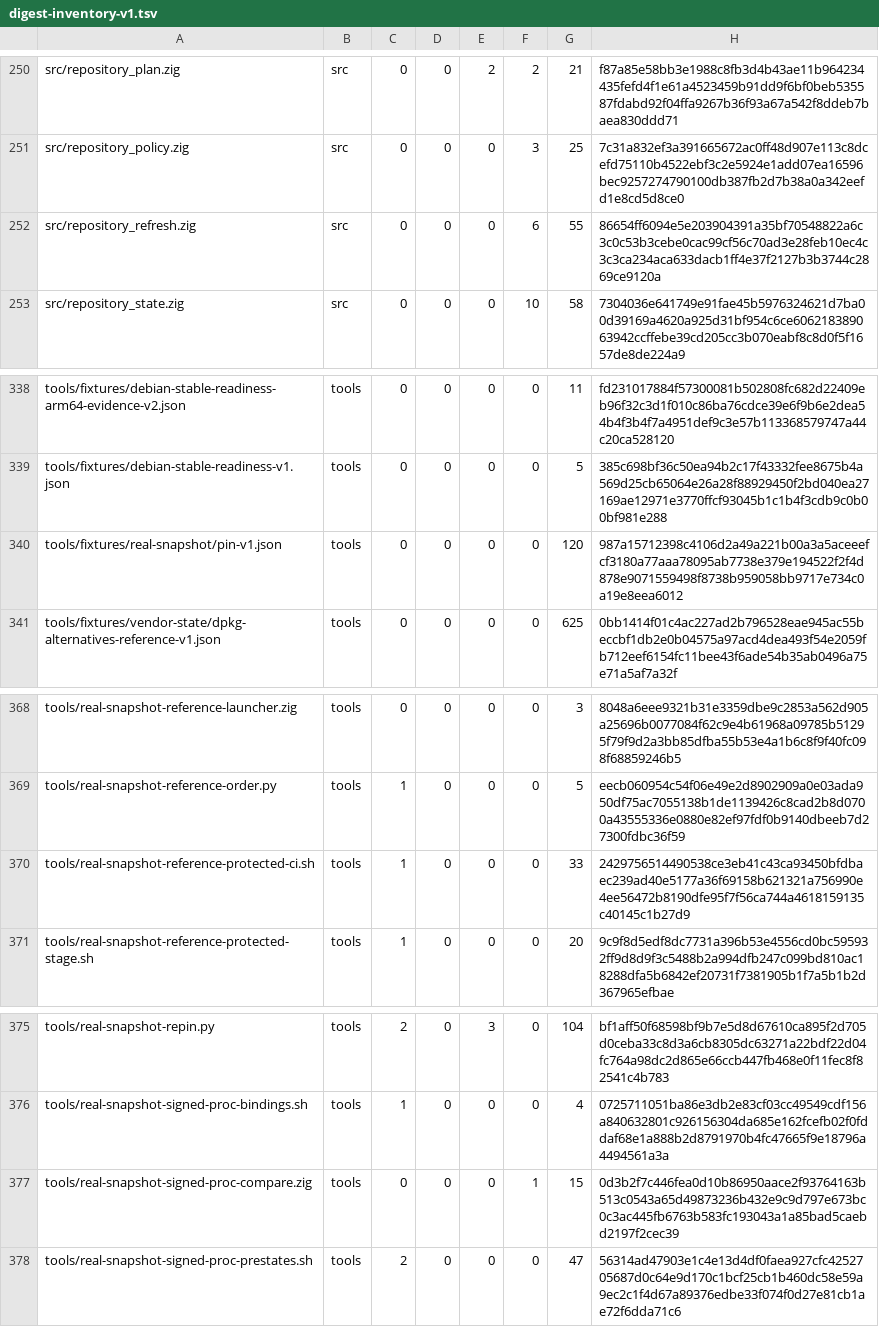
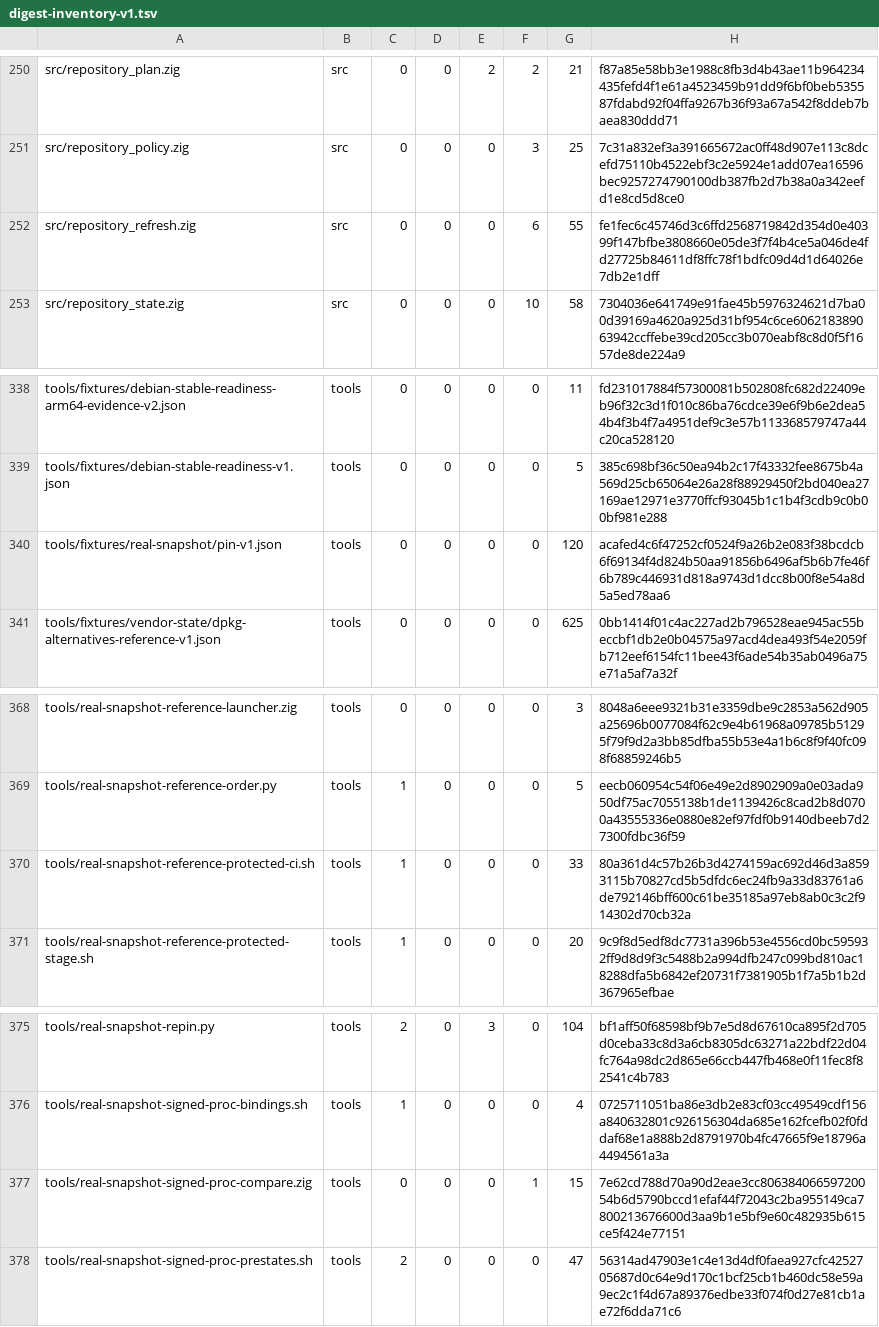
Before and after one commit to cataggar/debz, a TSV file: security/digest-inventory-v1.tsv, drawn as a sheet; only a part is shown, gaps mark what is left out; the diff covers the shown part only.

```diff
--- a/security/digest-inventory-v1.tsv
+++ b/security/digest-inventory-v1.tsv
@@ -251,3 +251,3 @@ src/repository_plan.zig	src	0	0	2	2	21	f87a85e58bb3e1988c8fb3d4b43ae11b964234435
 src/repository_policy.zig	src	0	0	0	3	25	7c31a832ef3a391665672ac0ff48d907e113c8dcefd75110b4522ebf3c2e5924e1add07ea16596bec9257274790100db387fb2d7b38a0a342eefd1e8cd5d8ce0
-src/repository_refresh.zig	src	0	0	0	6	55	86654ff6094e5e203904391a35bf70548822a6c3c0c53b3cebe0cac99cf56c70ad3e28feb10ec4c3c3ca234aca633dacb1ff4e37f2127b3b3744c2869ce9120a
+src/repository_refresh.zig	src	0	0	0	6	55	fe1fec6c45746d3c6ffd2568719842d354d0e40399f147bfbe3808660e05de3f7f4b4ce5a046de4fd27725b84611df8ffc78f1bdfc09d4d1d64026e7db2e1dff
 src/repository_state.zig	src	0	0	0	10	58	7304036e641749e91fae45b5976324621d7ba00d39169a4620a925d31bf954c6ce606218389063942ccffebe39cd205cc3b070eabf8c8d0f5f1657de8de224a9
@@ -339,3 +339,3 @@ tools/fixtures/debian-stable-readiness-arm64-evidence-v2.json	tools	0	0	0	0	11	f
 tools/fixtures/debian-stable-readiness-v1.json	tools	0	0	0	0	5	385c698bf36c50ea94b2c17f43332fee8675b4a569d25cb65064e26a28f88929450f2bd040ea27169ae12971e3770ffcf93045b1c1b4f3cdb9c0b00bf981e288
-tools/fixtures/real-snapshot/pin-v1.json	tools	0	0	0	0	120	987a15712398c4106d2a49a221b00a3a5aceeefcf3180a77aaa78095ab7738e379e194522f2f4d878e9071559498f8738b959058bb9717e734c0a19e8eea6012
+tools/fixtures/real-snapshot/pin-v1.json	tools	0	0	0	0	120	acafed4c6f47252cf0524f9a26b2e083f38bcdcb6f69134f4d824b50aa91856b6496af5b6b7fe46f6b789c446931d818a9743d1dcc8b00f8e54a8d5a5ed78aa6
 tools/fixtures/vendor-state/dpkg-alternatives-reference-v1.json	tools	0	0	0	0	625	0bb1414f01c4ac227ad2b796528eae945ac55beccbf1db2e0b04575a97acd4dea493f54e2059fb712eef6154fc11bee43f6ade54b35ab0496a75e71a5af7a32f
@@ -369,3 +369,3 @@ tools/real-snapshot-reference-launcher.zig	tools	0	0	0	0	3	8048a6eee9321b31e3359
 tools/real-snapshot-reference-order.py	tools	1	0	0	0	5	eecb060954c54f06e49e2d8902909a0e03ada950df75ac7055138b1de1139426c8cad2b8d0700a43555336e0880e82ef97fdf0b9140dbeeb7d27300fdbc36f59
-tools/real-snapshot-reference-protected-ci.sh	tools	1	0	0	0	33	2429756514490538ce3eb41c43ca93450bfdbaec239ad40e5177a36f69158b621321a756990e4ee56472b8190dfe95f7f56ca744a4618159135c40145c1b27d9
+tools/real-snapshot-reference-protected-ci.sh	tools	1	0	0	0	33	80a361d4c57b26b3d4274159ac692d46d3a8593115b70827cd5b5dfdc6ec24fb9a33d83761a6de792146bff600c61be35185a97eb8ab0c3c2f914302d70cb32a
 tools/real-snapshot-reference-protected-stage.sh	tools	1	0	0	0	20	9c9f8d5edf8dc7731a396b53e4556cd0bc595932ff9d8d9f3c5488b2a994dfb247c099bd810ac18288dfa5b6842ef20731f7381905b1f7a5b1b2d367965efbae
@@ -376,3 +376,3 @@ tools/real-snapshot-repin.py	tools	2	0	3	0	104	bf1aff50f68598bf9b7e5d8d67610ca89
 tools/real-snapshot-signed-proc-bindings.sh	tools	1	0	0	0	4	0725711051ba86e3db2e83cf03cc49549cdf156a840632801c926156304da685e162fcefb02f0fddaf68e1a888b2d8791970b4fc47665f9e18796a4494561a3a
-tools/real-snapshot-signed-proc-compare.zig	tools	0	0	0	1	15	0d3b2f7c446fea0d10b86950aace2f93764163b513c0543a65d49873236b432e9c9d797e673bc0c3ac445fb6763b583fc193043a1a85bad5caebd2197f2cec39
+tools/real-snapshot-signed-proc-compare.zig	tools	0	0	0	1	15	7e62cd788d70a90d2eae3cc80638406659720054b6d5790bccd1efaf44f72043c2ba955149ca7800213676600d3aa9b1e5bf9e60c482935b615ce5f424e77151
 tools/real-snapshot-signed-proc-prestates.sh	tools	2	0	0	0	47	56314ad47903e1c4e13d4df0faea927cfc4252705687d0c64e9d170c1bcf25cb1b460dc58e59a9ec2c1f4d67a89376edbe33f074f0d27e81cb1ae72f6dda71c6
```
Also changed, not shown: 22 edited cells elsewhere in this file, 13 other files.
